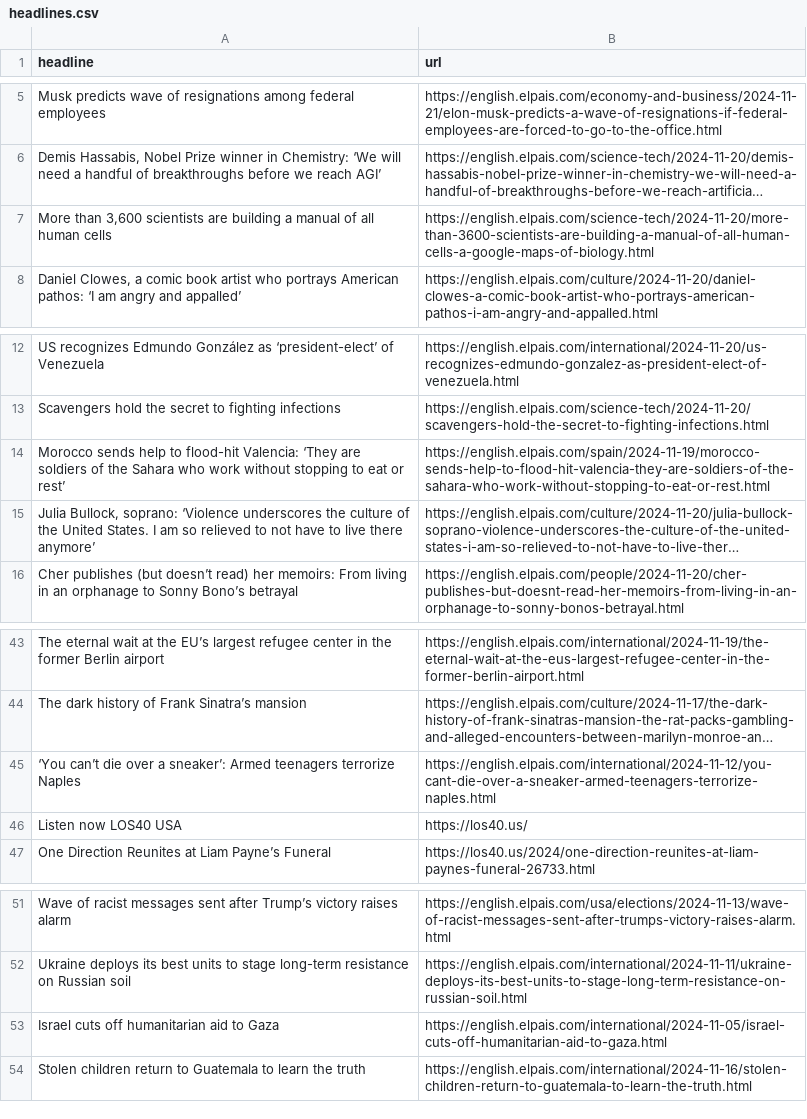
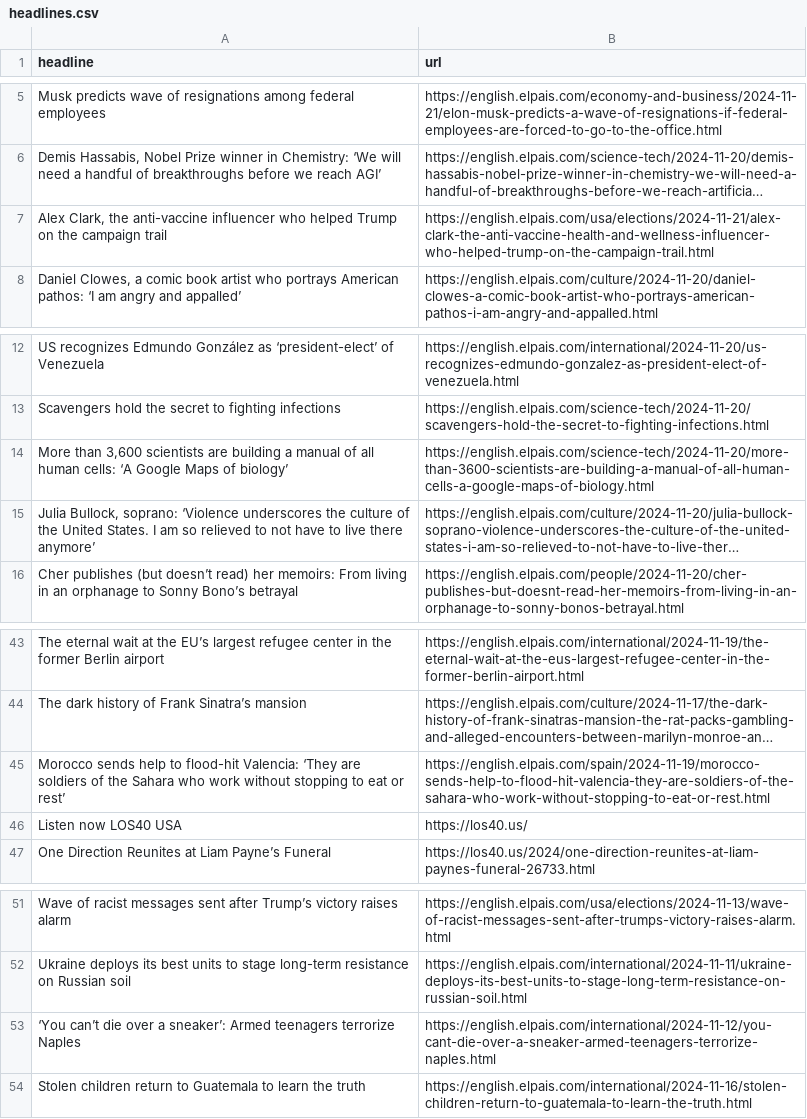
Before and after one commit to architmeta/lede-el-pasi-autoscraper, a CSV file: headlines.csv, drawn as a sheet; only a part is shown, gaps mark what is left out; long unchanged cells end in …; removed rows and columns are numbered as before the commit, all else as after; the diff names each change by its address in the sheet, - before the commit and + after, or states it on an @@ line.

```diff
--- a/headlines.csv
+++ b/headlines.csv
-row 7: More than 3,600 scientists are building a manual of all human cells | https://english.elpais.com/science-tech/2024-11-20/more-than-3600-scientists-are-building-a-manual-of-all-human-cells-a-google-maps-of-biology.html
+row 7: Alex Clark, the anti-vaccine influencer who helped Trump on the campaign trail | https://english.elpais.com/usa/elections/2024-11-21/alex-clark-the-anti-vaccine-health-and-wellness-influencer-who-helped-trump-on-the-campaign-trail.html
+row 14: More than 3,600 scientists are building a manual of all human cells: ‘A Google Maps of biology’ | https://english.elpais.com/science-tech/2024-11-20/more-than-3600-scientists-are-building-a-manual-of-all-human-cells-a-google-maps-of-biology.html
@@ row 14 moved to row 45: Morocco sends help to flood-hit Valencia… @@
-row 53: Israel cuts off humanitarian aid to Gaza | https://english.elpais.com/international/2024-11-05/israel-cuts-off-humanitarian-aid-to-gaza.html
@@ row 45 moved to row 53: ‘You can’t die over a sneaker’: Armed te… @@
```
